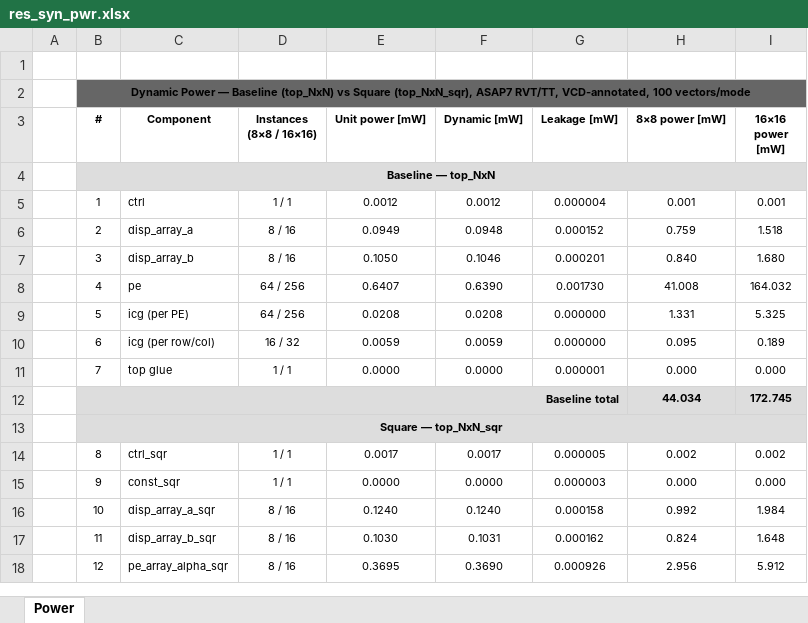
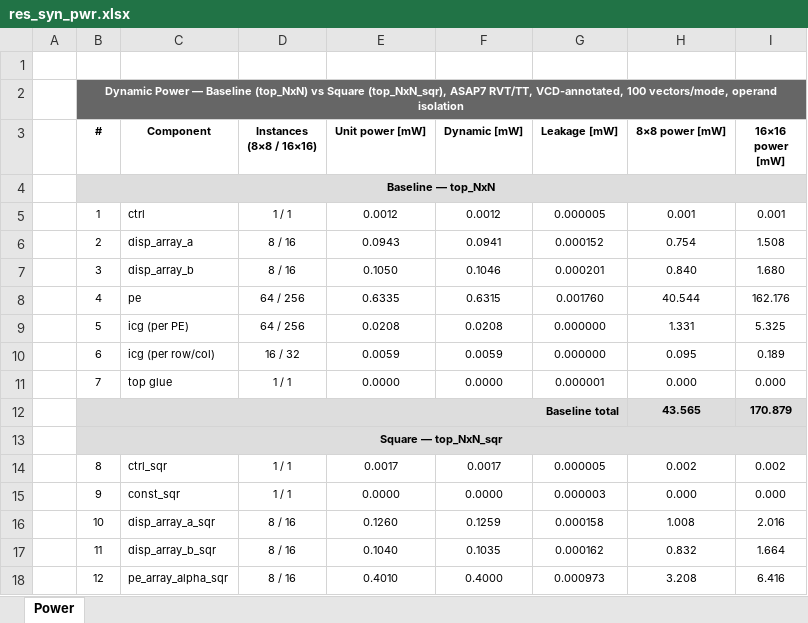
Before and after one commit to simone-machetti/ai-core, an Excel workbook: projects/ai-core/doc/data/res_syn_pwr.xlsx, sheet Power, drawn as a sheet; only a part is shown; values as stored, in another font and other column widths than the file's, no borders; the diff covers the shown part only; the diff names each change by its address in the sheet, - before the commit and + after, or states it on an @@ line.

Commit message:
Added tap operand isolation.

```diff
--- a/projects/ai-core/doc/data/res_syn_pwr.xlsx (sheet Power)
+++ b/projects/ai-core/doc/data/res_syn_pwr.xlsx (sheet Power)
-B2 (#): …VCD-annotated, 100 vectors/mode
+B2 (#): …VCD-annotated, 100 vectors/mode, operand isolation
-B2 text colour: black
+B2 text colour: #FFFFFF
-C2:I2 fill: none
+C2:I2 fill: #666666
-C4:I4 fill: none
+C4:I4 fill: #DDDDDD
-G5 (Leakage [mW]): 0.000004
+G5 (Leakage [mW]): 0.000005
-E6 (Unit power [mW]): 0.0949
+E6 (Unit power [mW]): 0.0943
-F6 (Dynamic [mW]): 0.0948
+F6 (Dynamic [mW]): 0.0941
-H6 (8×8 power [mW]): 0.759
+H6 (8×8 power [mW]): 0.754
-I6 (16×16 power [mW]): 1.518
+I6 (16×16 power [mW]): 1.508
-E8 (Unit power [mW]): 0.6407
+E8 (Unit power [mW]): 0.6335
-F8 (Dynamic [mW]): 0.6390
+F8 (Dynamic [mW]): 0.6315
-G8 (Leakage [mW]): 0.001730
+G8 (Leakage [mW]): 0.001760
-H8 (8×8 power [mW]): 41.008
+H8 (8×8 power [mW]): 40.544
-I8 (16×16 power [mW]): 164.032
+I8 (16×16 power [mW]): 162.176
-C12:G12 fill: none
+C12:G12 fill: #DDDDDD
-H12 (8×8 power [mW]): 44.034
+H12 (8×8 power [mW]): 43.565
-I12 (16×16 power [mW]): 172.745
+I12 (16×16 power [mW]): 170.879
-C13:I13 fill: none
+C13:I13 fill: #DDDDDD
-E16 (Unit power [mW]): 0.1240
+E16 (Unit power [mW]): 0.1260
-F16 (Dynamic [mW]): 0.1240
+F16 (Dynamic [mW]): 0.1259
-H16 (8×8 power [mW]): 0.992
+H16 (8×8 power [mW]): 1.008
-I16 (16×16 power [mW]): 1.984
+I16 (16×16 power [mW]): 2.016
-E17 (Unit power [mW]): 0.1030
+E17 (Unit power [mW]): 0.1040
-F17 (Dynamic [mW]): 0.1031
+F17 (Dynamic [mW]): 0.1035
-H17 (8×8 power [mW]): 0.824
+H17 (8×8 power [mW]): 0.832
-I17 (16×16 power [mW]): 1.648
+I17 (16×16 power [mW]): 1.664
-E18 (Unit power [mW]): 0.3695
+E18 (Unit power [mW]): 0.4010
-F18 (Dynamic [mW]): 0.3690
+F18 (Dynamic [mW]): 0.4000
-G18 (Leakage [mW]): 0.000926
+G18 (Leakage [mW]): 0.000973
-H18 (8×8 power [mW]): 2.956
+H18 (8×8 power [mW]): 3.208
-I18 (16×16 power [mW]): 5.912
+I18 (16×16 power [mW]): 6.416
```
Also changed, not shown: 16 edited cells and cell formats elsewhere in this sheet, projects/ai-core/doc/data/res_syn_mode_pwr.xlsx, 41 other files.
